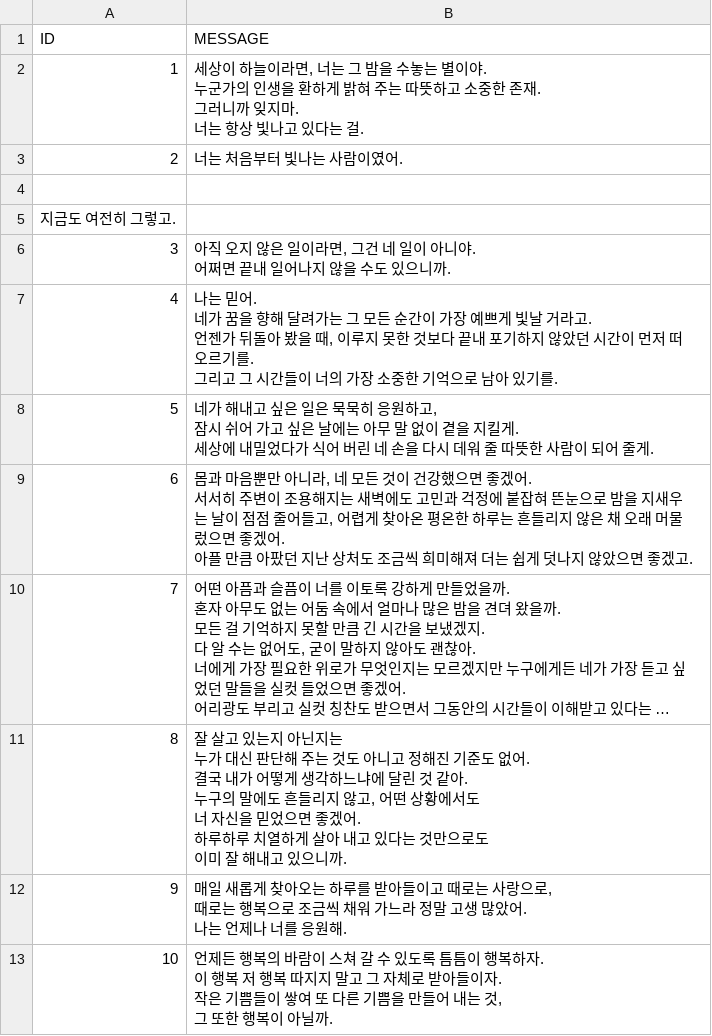
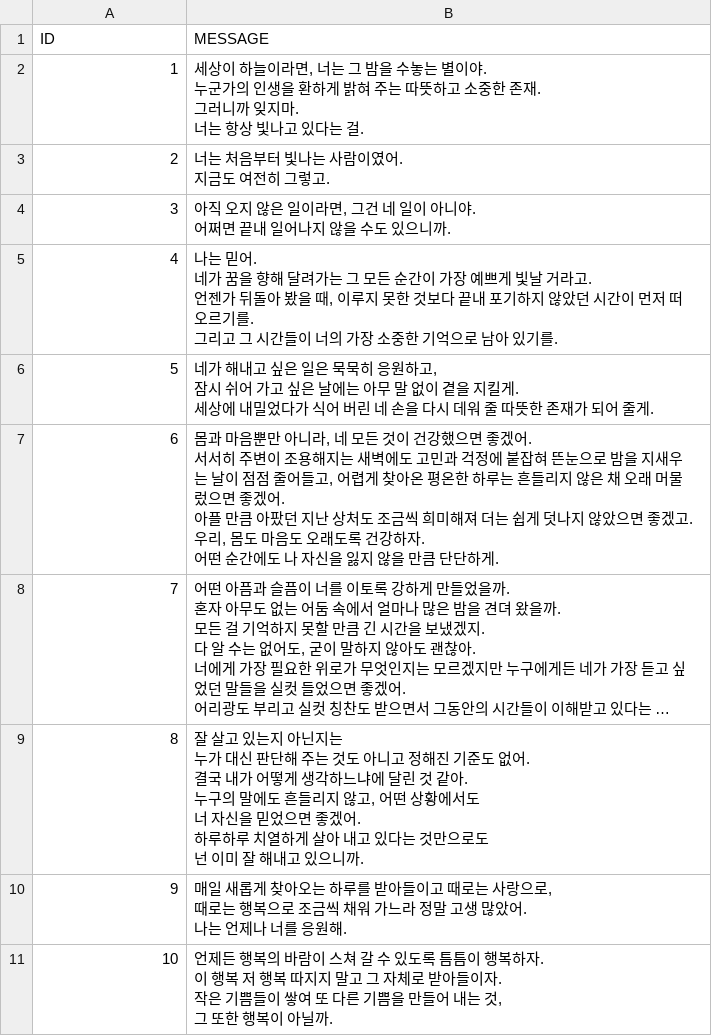
Before and after one commit to sogood1017/daily-message, a CSV file: message.csv, drawn as a sheet; long unchanged cells end in …; removed rows and columns are numbered as before the commit, all else as after; ↵ is a line break in a cell; the diff names each change by its address in the sheet, - before the commit and + after, or states it on an @@ line.

Commit message:
Update message.csv

```diff
--- a/message.csv
+++ b/message.csv
-B3 (MESSAGE): 너는 처음부터 빛나는 사람이였어.
+B3 (MESSAGE): 너는 처음부터 빛나는 사람이였어. ↵ 지금도 여전히 그렇고.
-row 4: (empty)
-row 5: 지금도 여전히 그렇고.
-B6 (MESSAGE): …따뜻한 사람이 되어…
+B6 (MESSAGE): …따뜻한 존재가 되어…
-B7 (MESSAGE): …좋겠고.
+B7 (MESSAGE): …좋겠고. ↵ 우리, 몸도 마음도 오래도록 건강하자. ↵ 어떤 순간에도 나 자신을 잃지 않을 만큼 단단하게.
-B9 (MESSAGE): …으로도 ↵ 이미 잘…
+B9 (MESSAGE): …으로도 ↵ 넌 이미 잘…
```
